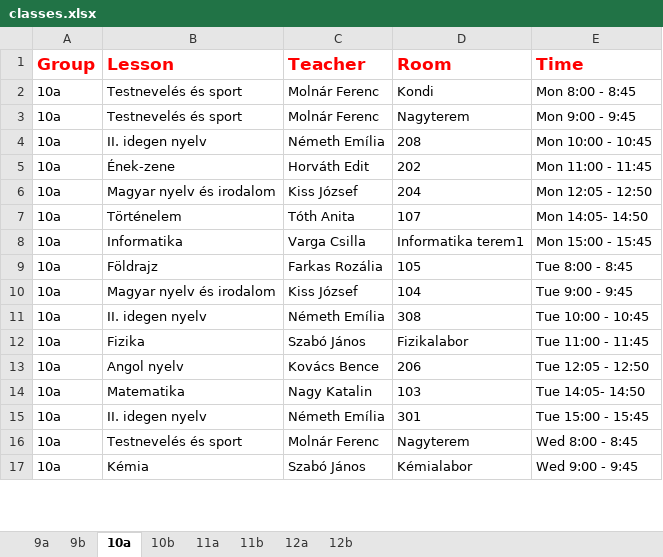
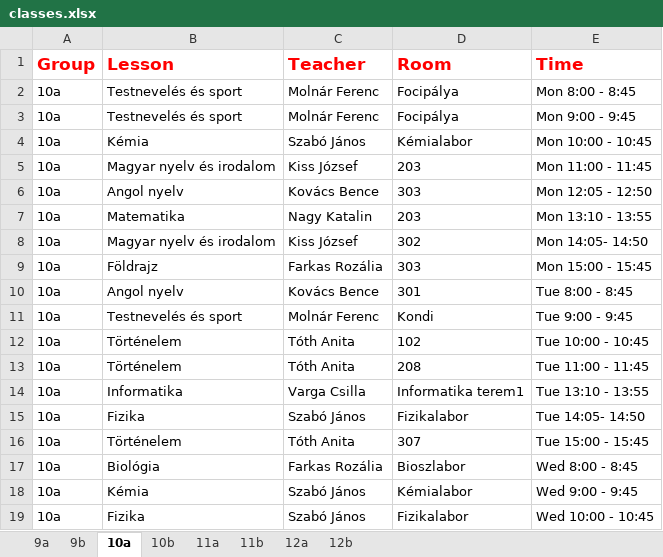
Before and after one commit to eszter1999/onlab-schedule, an Excel workbook: out/production/school-schedule/classes.xlsx, sheet 10a, drawn as a sheet; only a part is shown; values as stored, in another font and other column widths than the file's, no borders; removed rows and columns are numbered as before the commit, all else as after; the diff covers the shown part only; the diff names each change by its address in the sheet, - before the commit and + after, or states it on an @@ line.

```diff
--- a/out/production/school-schedule/classes.xlsx (sheet 10a)
+++ b/out/production/school-schedule/classes.xlsx (sheet 10a)
-D2 (Room): Kondi
+D2 (Room): Focipálya
-D3 (Room): Nagyterem
+D3 (Room): Focipálya
-B4 (Lesson): II. idegen nyelv
+B4 (Lesson): Kémia
-C4 (Teacher): Németh Emília
+C4 (Teacher): Szabó János
-D4 (Room): 208
+D4 (Room): Kémialabor
-B5 (Lesson): Ének-zene
+B5 (Lesson): Magyar nyelv és irodalom
-C5 (Teacher): Horváth Edit
+C5 (Teacher): Kiss József
-D5 (Room): 202
+D5 (Room): 203
+row 6: 10a | Angol nyelv | Kovács Bence | 303 | Mon 12:05 - 12:50
+row 7: 10a | Matematika | Nagy Katalin | 203 | Mon 13:10 - 13:55
-D8 (Room): 204
+D8 (Room): 302
-E8 (Time): Mon 12:05 - 12:50
+E8 (Time): Mon 14:05- 14:50
+row 9: 10a | Földrajz | Farkas Rozália | 303 | Mon 15:00 - 15:45
+row 10: 10a | Angol nyelv | Kovács Bence | 301 | Tue 8:00 - 8:45
+row 11: 10a | Testnevelés és sport | Molnár Ferenc | Kondi | Tue 9:00 - 9:45
-D12 (Room): 107
+D12 (Room): 102
-E12 (Time): Mon 14:05- 14:50
+E12 (Time): Tue 10:00 - 10:45
+row 13: 10a | Történelem | Tóth Anita | 208 | Tue 11:00 - 11:45
-E14 (Time): Mon 15:00 - 15:45
+E14 (Time): Tue 13:10 - 13:55
-row 9: 10a | Földrajz | Farkas Rozália | 105 | Tue 8:00 - 8:45
-row 10: 10a | Magyar nyelv és irodalom | Kiss József | 104 | Tue 9:00 - 9:45
-row 11: 10a | II. idegen nyelv | Németh Emília | 308 | Tue 10:00 - 10:45
-E15 (Time): Tue 11:00 - 11:45
+E15 (Time): Tue 14:05- 14:50
-row 13: 10a | Angol nyelv | Kovács Bence | 206 | Tue 12:05 - 12:50
-row 14: 10a | Matematika | Nagy Katalin | 103 | Tue 14:05- 14:50
-B16 (Lesson): II. idegen nyelv
+B16 (Lesson): Történelem
-C16 (Teacher): Németh Emília
+C16 (Teacher): Tóth Anita
-D16 (Room): 301
+D16 (Room): 307
-B17 (Lesson): Testnevelés és sport
+B17 (Lesson): Biológia
-C17 (Teacher): Molnár Ferenc
+C17 (Teacher): Farkas Rozália
-D17 (Room): Nagyterem
+D17 (Room): Bioszlabor
+row 19: 10a | Fizika | Szabó János | Fizikalabor | Wed 10:00 - 10:45
```
Also changed, not shown: 3 added rows, 5 removed rows and 38 edited cells elsewhere in this sheet, sheet 12a, sheet 11b, sheet 11a, sheet 9a, sheet 9b, sheet 10b, 1 more sheet, 24 other files.
